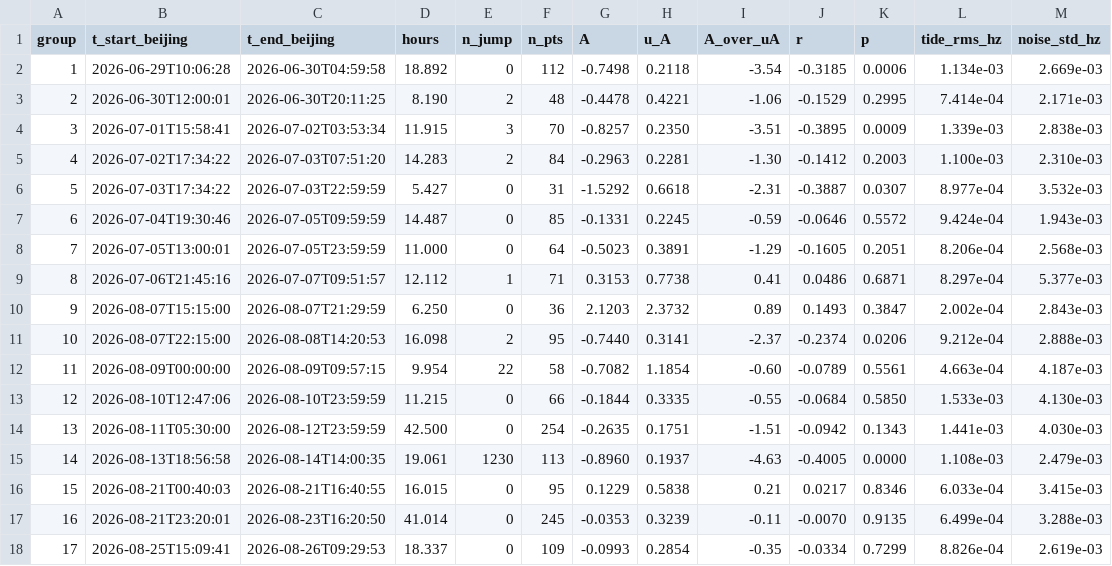
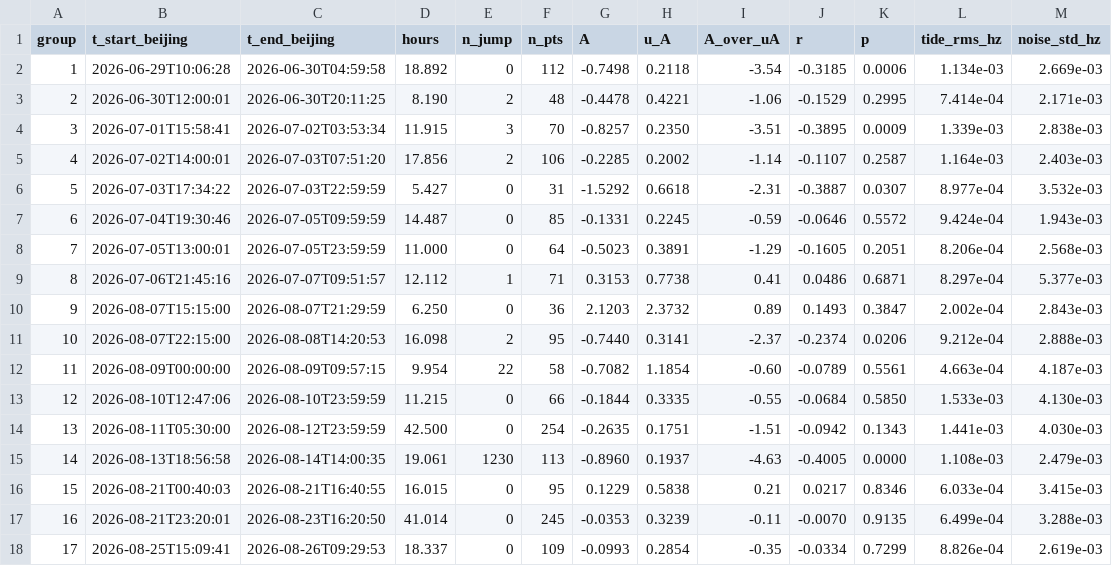
Before and after one commit to hjiang555-a11y/gravitation-whsh, a CSV file: clock/segment_analysis/batch_summary.csv, drawn as a sheet.

Commit message:
Fix segment-4 start time to 14:00; recompute effective jump-free lengths
- Segment 4 start was 17:34:22 (wrong); its true jump-free segment begins at
  14:00:00 (the exclude_range 07-02 08:00~14:00 ends there). This reconciles
  the segment-4 length with the PDF's 64280-s value (was 51419 s).
- Recompute all per-segment / cross-segment statistics with the corrected
  lengths: segment 4 A=-0.23 r=-0.111; cross-segment |z|=5.87 (was 5.91),
  A=-0.45±0.07 (6.4σ), weighted r=-0.127; total tidal correction Δf/f=-5.005e-19
  (was -4.263e-19).
- Update all report docs' segment-4 rows and aggregate numbers.

```diff
--- a/clock/segment_analysis/batch_summary.csv
+++ b/clock/segment_analysis/batch_summary.csv
@@ -4,3 +4,3 @@ group,t_start_beijing,t_end_beijing,hours,n_jump,n_pts,A,u_A,A_over_uA,r,p,tide_
 3,2026-07-01T15:58:41,2026-07-02T03:53:34,11.915,3,70,-0.8257,0.2350,-3.51,-0.3895,0.0009,1.339e-03,2.838e-03
-4,2026-07-02T17:34:22,2026-07-03T07:51:20,14.283,2,84,-0.2963,0.2281,-1.30,-0.1412,0.2003,1.100e-03,2.310e-03
+4,2026-07-02T14:00:01,2026-07-03T07:51:20,17.856,2,106,-0.2285,0.2002,-1.14,-0.1107,0.2587,1.164e-03,2.403e-03
 5,2026-07-03T17:34:22,2026-07-03T22:59:59,5.427,0,31,-1.5292,0.6618,-2.31,-0.3887,0.0307,8.977e-04,3.532e-03
```
Also changed, not shown: clock/clock_tidal_shift.csv, 17 other files.
